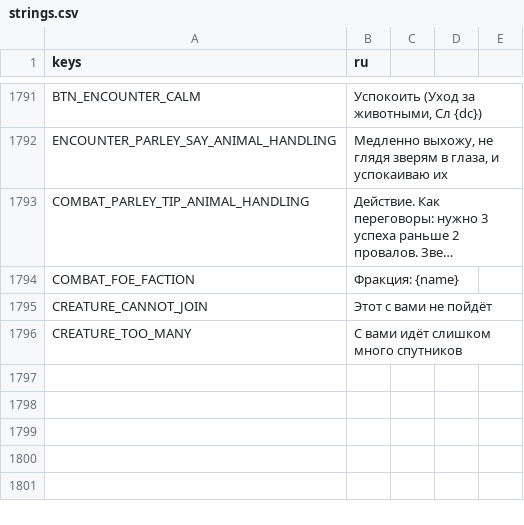
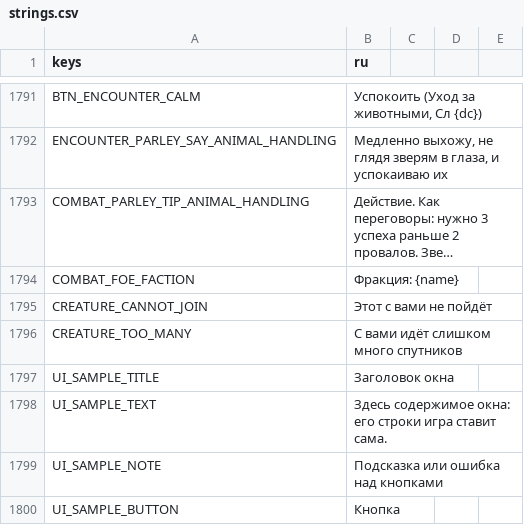
Before and after one commit to rapotekhin/dnd_llm, a CSV file: game/localization/strings.csv, drawn as a sheet; only a part is shown, gaps mark what is left out; long unchanged cells end in …; the diff names each change by its address in the sheet, - before the commit and + after, or states it on an @@ line.

```diff
--- a/game/localization/strings.csv
+++ b/game/localization/strings.csv
+row 1797: UI_SAMPLE_TITLE | Заголовок окна
+row 1798: UI_SAMPLE_TEXT | Здесь содержимое окна: его строки игра ставит сама.
+row 1799: UI_SAMPLE_NOTE | Подсказка или ошибка над кнопками
+row 1800: UI_SAMPLE_BUTTON | Кнопка
```
Also changed, not shown: 48 other files.
